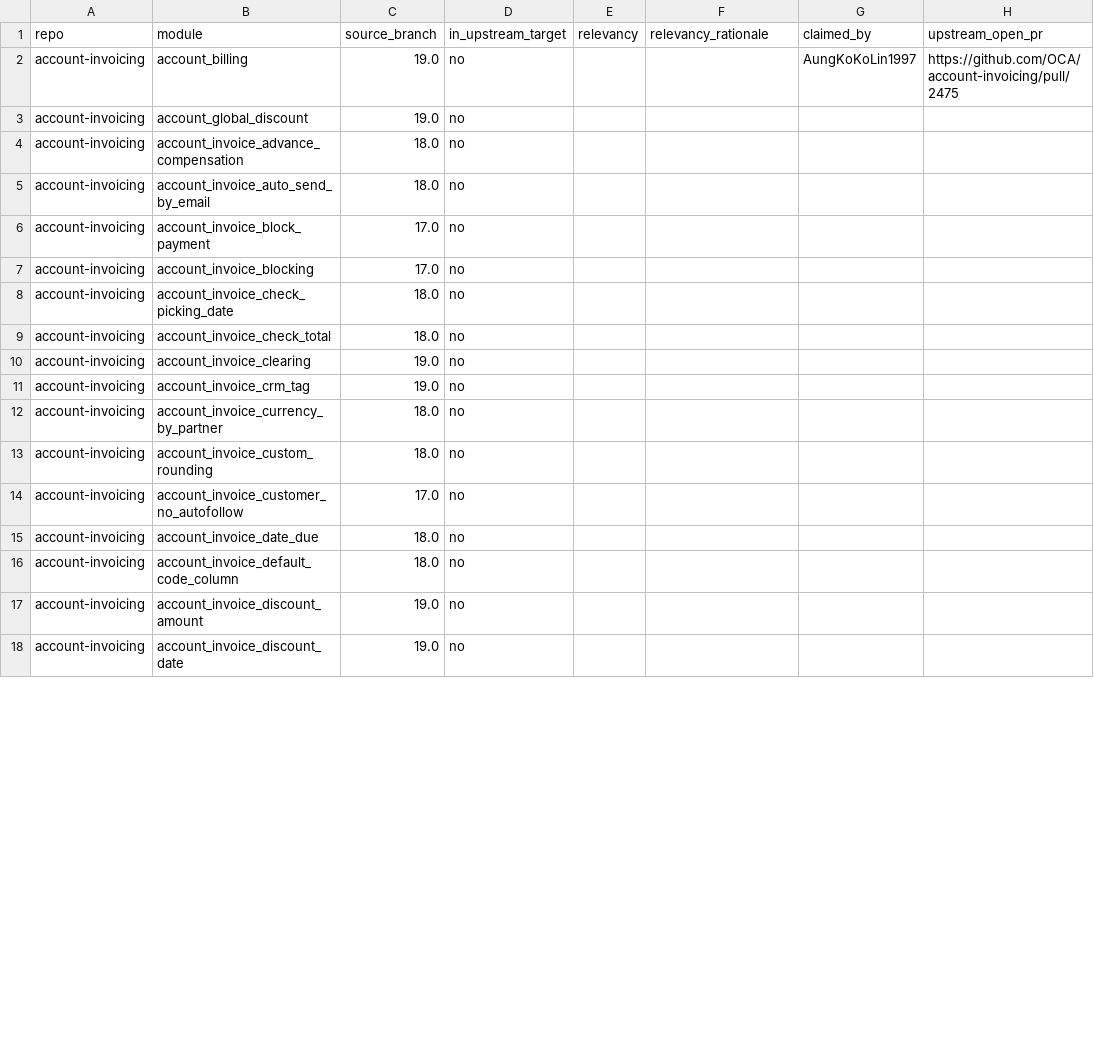
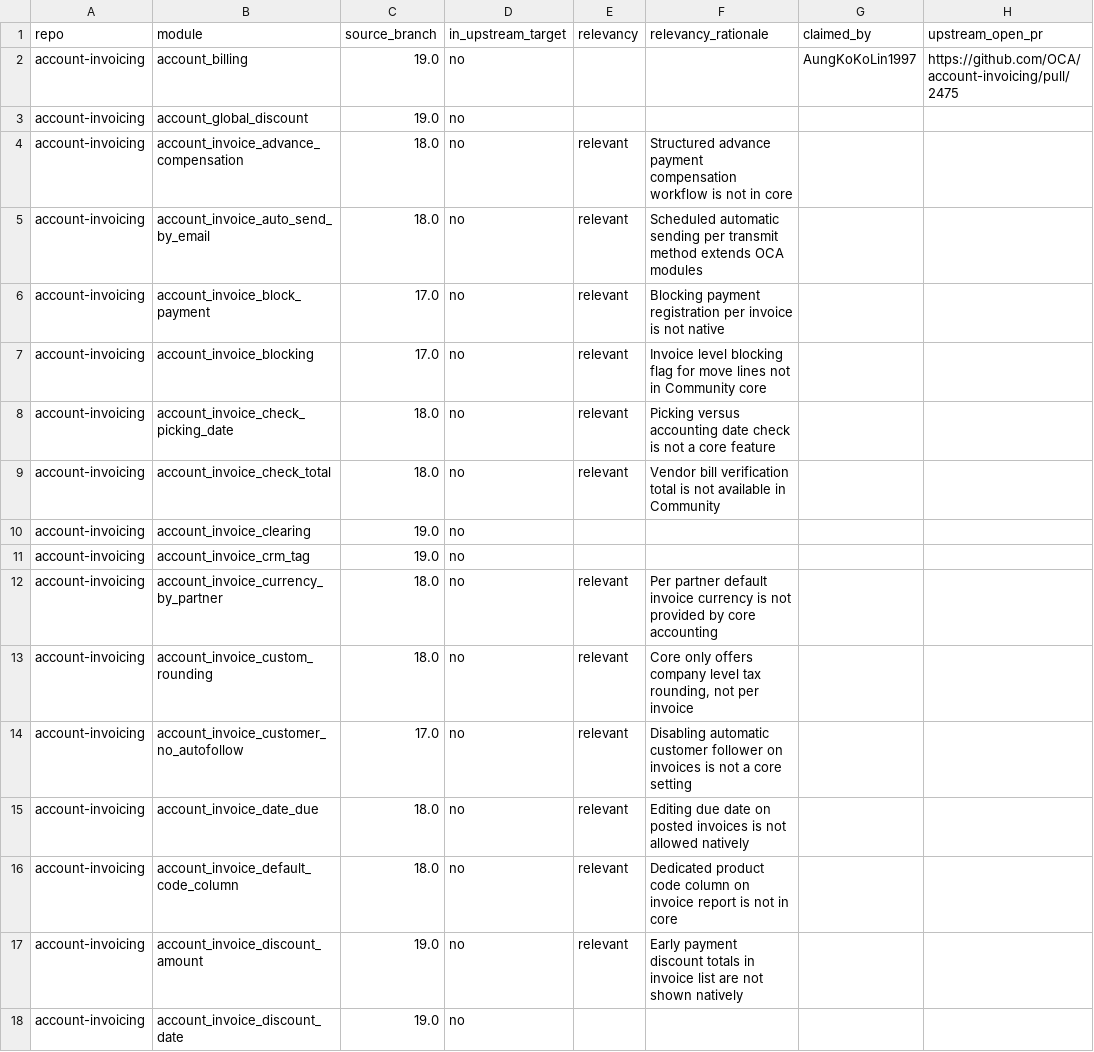
Before and after one commit to BADEP/oca-migration-tools, a CSV file: reports/20.0/account-invoicing.csv, drawn as a sheet; only a part is shown; the diff covers the shown part only; the diff names each change by its address in the sheet, - before the commit and + after, or states it on an @@ line.

```diff
--- a/reports/20.0/account-invoicing.csv
+++ b/reports/20.0/account-invoicing.csv
-E4:E9 (relevancy): (empty)
+E4:E9 (relevancy): relevant
-F4 (relevancy_rationale): (empty)
+F4 (relevancy_rationale): Structured advance payment compensation workflow is not in core
-F5 (relevancy_rationale): (empty)
+F5 (relevancy_rationale): Scheduled automatic sending per transmit method extends OCA modules
-F6 (relevancy_rationale): (empty)
+F6 (relevancy_rationale): Blocking payment registration per invoice is not native
-F7 (relevancy_rationale): (empty)
+F7 (relevancy_rationale): Invoice level blocking flag for move lines not in Community core
-F8 (relevancy_rationale): (empty)
+F8 (relevancy_rationale): Picking versus accounting date check is not a core feature
-F9 (relevancy_rationale): (empty)
+F9 (relevancy_rationale): Vendor bill verification total is not available in Community
-E12:E17 (relevancy): (empty)
+E12:E17 (relevancy): relevant
-F12 (relevancy_rationale): (empty)
+F12 (relevancy_rationale): Per partner default invoice currency is not provided by core accounting
-F13 (relevancy_rationale): (empty)
+F13 (relevancy_rationale): Core only offers company level tax rounding, not per invoice
-F14 (relevancy_rationale): (empty)
+F14 (relevancy_rationale): Disabling automatic customer follower on invoices is not a core setting
-F15 (relevancy_rationale): (empty)
+F15 (relevancy_rationale): Editing due date on posted invoices is not allowed natively
-F16 (relevancy_rationale): (empty)
+F16 (relevancy_rationale): Dedicated product code column on invoice report is not in core
-F17 (relevancy_rationale): (empty)
+F17 (relevancy_rationale): Early payment discount totals in invoice list are not shown natively
```
Also changed, not shown: 88 edited cells elsewhere in this file, reports/20.0/delivery-carrier.csv, reports/20.0/product-attribute.csv, 43 other files.
